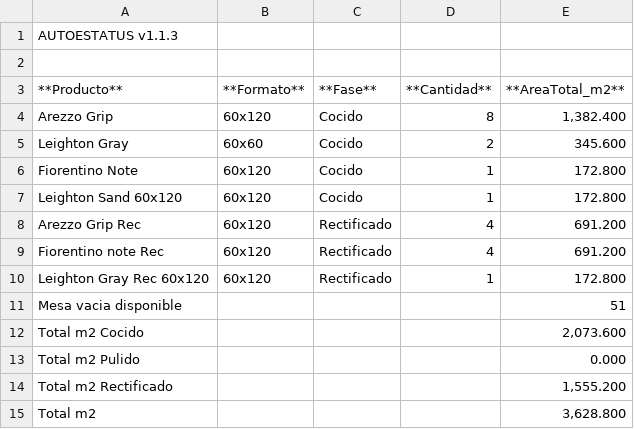
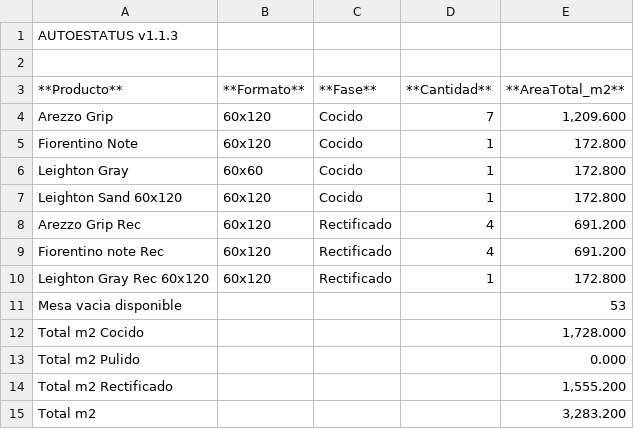
Before and after one commit to teclgvp3-droid/Estatus-De-Productos, a TSV file: recuento_productos.tsv, drawn as a sheet.

Commit message:
AUTOESTATUS update 2026-10-27 03:07:02

```diff
--- a/recuento_productos.tsv
+++ b/recuento_productos.tsv
@@ -3,5 +3,5 @@
 **Producto**	**Formato**	**Fase**	**Cantidad**	**AreaTotal_m2**
-Arezzo Grip	60x120	Cocido	8	1,382.400
-Leighton Gray	60x60	Cocido	2	345.600
+Arezzo Grip	60x120	Cocido	7	1,209.600
 Fiorentino Note	60x120	Cocido	1	172.800
+Leighton Gray	60x60	Cocido	1	172.800
 Leighton Sand 60x120	60x120	Cocido	1	172.800
@@ -10,6 +10,6 @@ Fiorentino note Rec	60x120	Rectificado	4	691.200
 Leighton Gray Rec 60x120	60x120	Rectificado	1	172.800
-Mesa vacia disponible				51
-Total m2 Cocido				2,073.600
+Mesa vacia disponible				53
+Total m2 Cocido				1,728.000
 Total m2 Pulido				0.000
 Total m2 Rectificado				1,555.200
-Total m2				3,628.800
+Total m2				3,283.200
```
